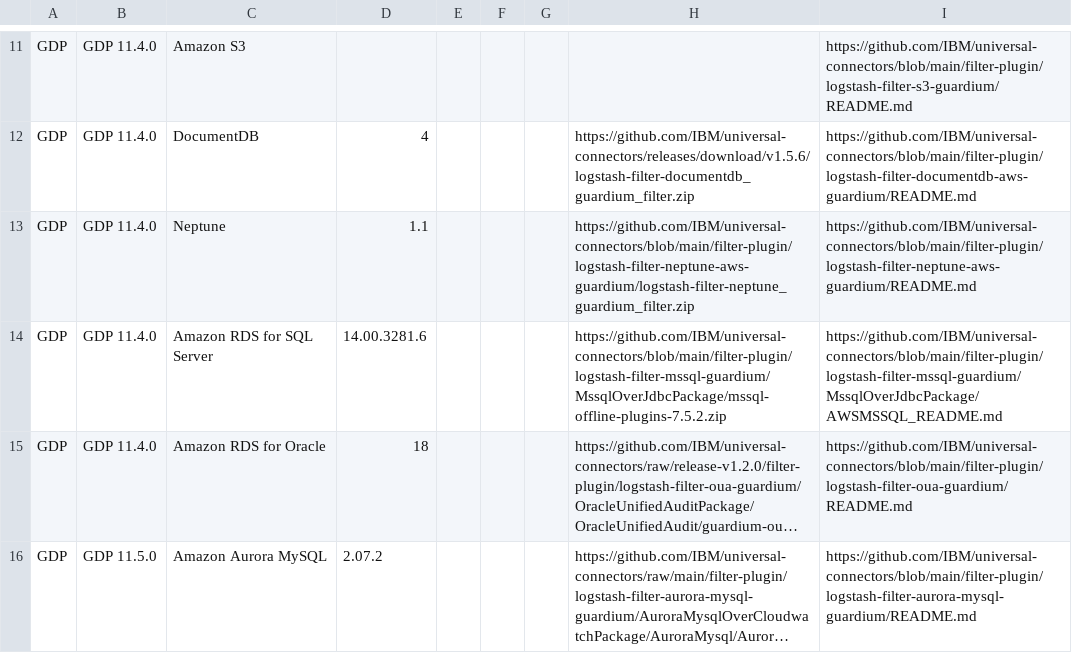
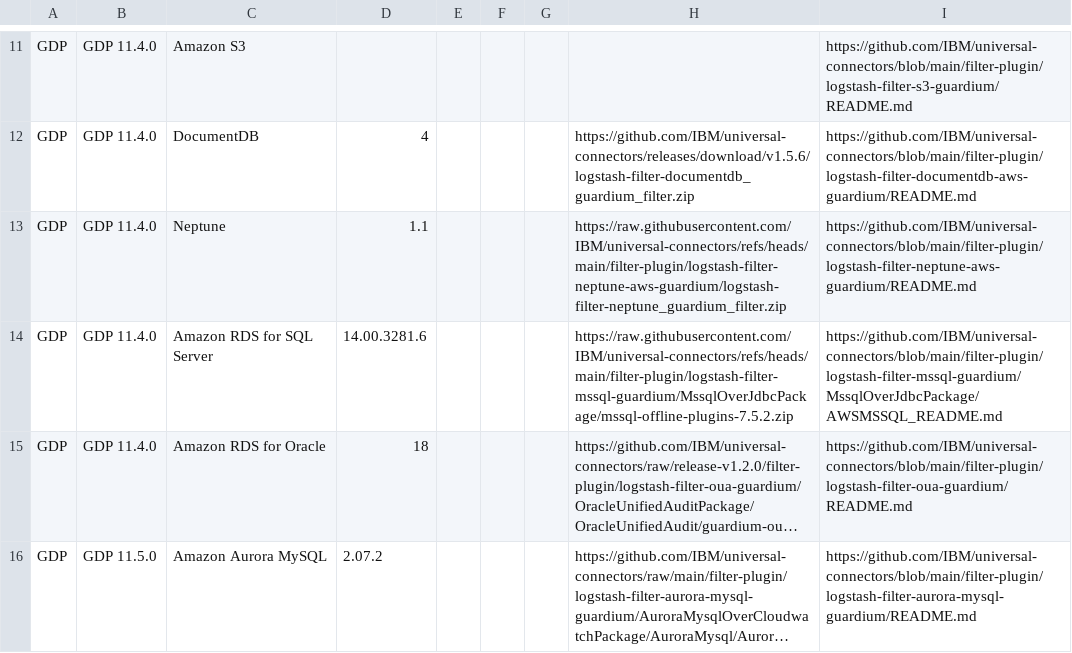
Before and after one commit to IBM/guardium-supported-datasources, a CSV file: consolidation-script2/data/input/AWS_UC.csv, drawn as a sheet; only a part is shown, gaps mark what is left out; long unchanged cells end in …; the diff covers the shown part only; the diff names each change by its address in the sheet, - before the commit and + after, or states it on an @@ line.

```diff
--- a/consolidation-script2/data/input/AWS_UC.csv
+++ b/consolidation-script2/data/input/AWS_UC.csv
-H13: https://github.com/IBM/universal-connectors/blob/main/filter-plugin/logstash-filter-neptune-aws-guardium/logstash-filter-neptune_guardium_filter.zip
+H13: https://raw.githubusercontent.com/IBM/universal-connectors/refs/heads/main/filter-plugin/logstash-filter-neptune-aws-guardium/logstash-filter-neptune_guardium_filter.zip
-H14: https://github.com/IBM/universal-connectors/blob/main/filter-plugin/logstash-filter-mssql-guardium/MssqlOverJdbcPackage/mssql-offline-plugins-7.5.2.zip
+H14: https://raw.githubusercontent.com/IBM/universal-connectors/refs/heads/main/filter-plugin/logstash-filter-mssql-guardium/MssqlOverJdbcPackage/mssql-offline-plugins-7.5.2.zip
```
Also changed, not shown: 7 edited cells elsewhere in this file, consolidation-script2/data/input/Azure_UC.csv, consolidation-script2/data/input/GCP_UC.csv, 1 other file.
